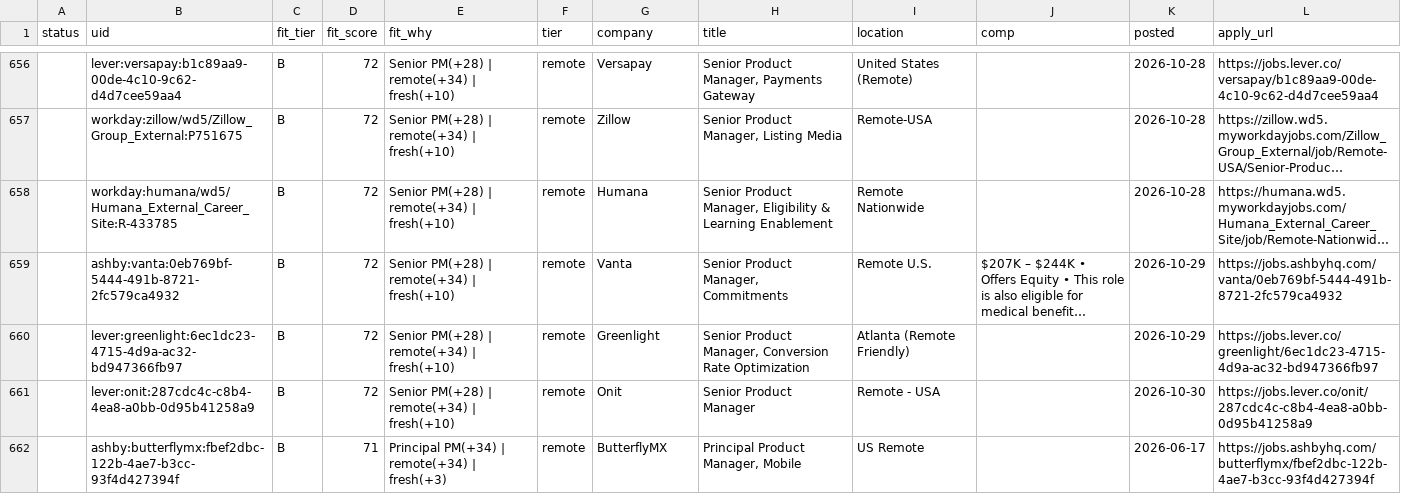
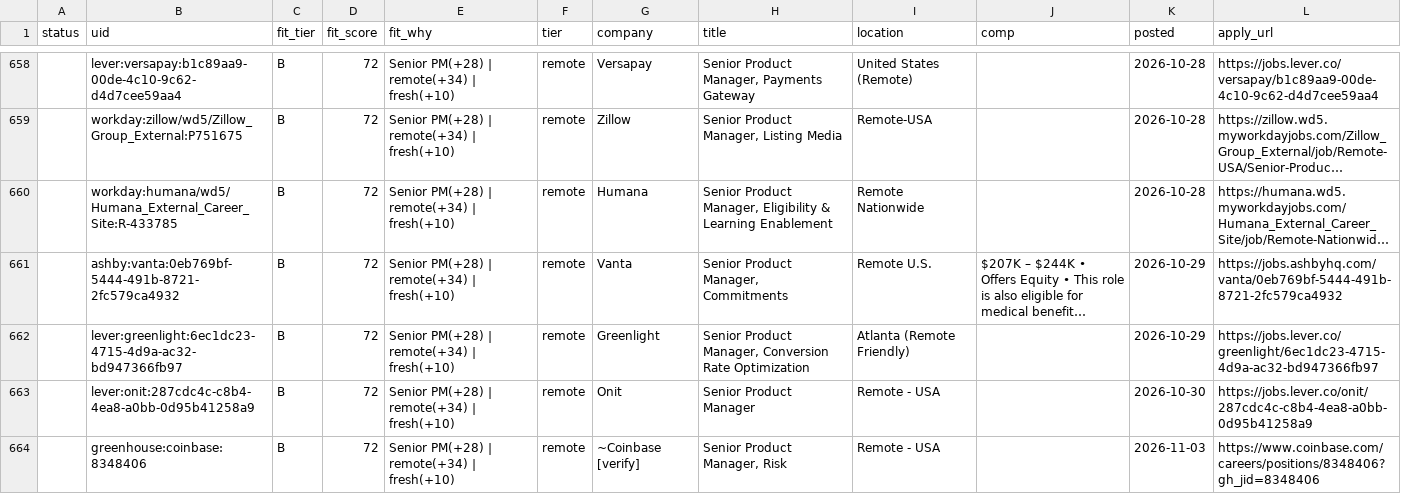
Before and after one commit to tyler-aston/jobsearch-starter, a CSV file: out/me_new_roles.csv, drawn as a sheet; only a part is shown, gaps mark what is left out; the shorter side is filled out with more unchanged rows; long unchanged cells end in …; the diff covers the shown part only.

```diff
--- a/out/me_new_roles.csv
+++ b/out/me_new_roles.csv
@@ -661 +663,2 @@ status,uid,fit_tier,fit_score,fit_why,tier,company,title,location,comp,posted,ap
 ,lever:onit:287cdc4c-c8b4-4ea8-a0bb-0d95b41258a9,B,72,Senior PM(+28) | remote(+34) | fresh(+10),remote,Onit,Senior Product Manager,Remote - USA,,2026-10-30,https://jobs.lever.co/onit/287cdc4c-c8b4-4ea8-a0bb-0d95b41258a9
+,greenhouse:coinbase:8348406,B,72,Senior PM(+28) | remote(+34) | fresh(+10),remote,~Coinbase [verify],"Senior Product Manager, Risk",Remote - USA,,2026-11-03,https://www.coinbase.com/careers/positions/8348406?gh_jid=8348406
```
Also changed, not shown: 8 added rows and 6 edited cells elsewhere in this file, 1 other file.
